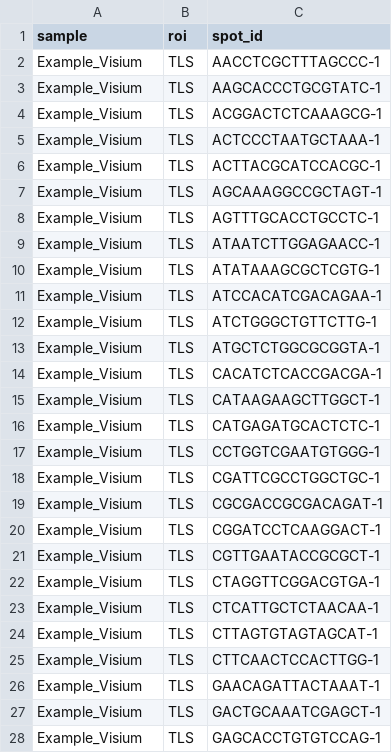
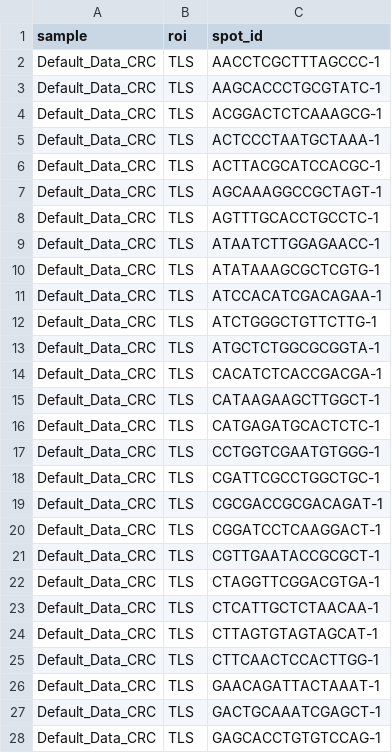
Before and after one commit to myaol/SpatialROI, a CSV file: datasets/roi_indices/CRC_TLS_41spots.csv, drawn as a sheet; only a part is shown; the diff covers the shown part only.

```diff
--- a/datasets/roi_indices/CRC_TLS_41spots.csv
+++ b/datasets/roi_indices/CRC_TLS_41spots.csv
@@ -1,28 +1,28 @@
 "sample","roi","spot_id"
-"Example_Visium","TLS","AACCTCGCTTTAGCCC-1"
-"Example_Visium","TLS","AAGCACCCTGCGTATC-1"
-"Example_Visium","TLS","ACGGACTCTCAAAGCG-1"
-"Example_Visium","TLS","ACTCCCTAATGCTAAA-1"
-"Example_Visium","TLS","ACTTACGCATCCACGC-1"
-"Example_Visium","TLS","AGCAAAGGCCGCTAGT-1"
-"Example_Visium","TLS","AGTTTGCACCTGCCTC-1"
-"Example_Visium","TLS","ATAATCTTGGAGAACC-1"
-"Example_Visium","TLS","ATATAAAGCGCTCGTG-1"
-"Example_Visium","TLS","ATCCACATCGACAGAA-1"
-"Example_Visium","TLS","ATCTGGGCTGTTCTTG-1"
-"Example_Visium","TLS","ATGCTCTGGCGCGGTA-1"
-"Example_Visium","TLS","CACATCTCACCGACGA-1"
-"Example_Visium","TLS","CATAAGAAGCTTGGCT-1"
-"Example_Visium","TLS","CATGAGATGCACTCTC-1"
-"Example_Visium","TLS","CCTGGTCGAATGTGGG-1"
-"Example_Visium","TLS","CGATTCGCCTGGCTGC-1"
-"Example_Visium","TLS","CGCGACCGCGACAGAT-1"
-"Example_Visium","TLS","CGGATCCTCAAGGACT-1"
-"Example_Visium","TLS","CGTTGAATACCGCGCT-1"
-"Example_Visium","TLS","CTAGGTTCGGACGTGA-1"
-"Example_Visium","TLS","CTCATTGCTCTAACAA-1"
-"Example_Visium","TLS","CTTAGTGTAGTAGCAT-1"
-"Example_Visium","TLS","CTTCAACTCCACTTGG-1"
-"Example_Visium","TLS","GAACAGATTACTAAAT-1"
-"Example_Visium","TLS","GACTGCAAATCGAGCT-1"
-"Example_Visium","TLS","GAGCACCTGTGTCCAG-1"
+"Default_Data_CRC","TLS","AACCTCGCTTTAGCCC-1"
+"Default_Data_CRC","TLS","AAGCACCCTGCGTATC-1"
+"Default_Data_CRC","TLS","ACGGACTCTCAAAGCG-1"
+"Default_Data_CRC","TLS","ACTCCCTAATGCTAAA-1"
+"Default_Data_CRC","TLS","ACTTACGCATCCACGC-1"
+"Default_Data_CRC","TLS","AGCAAAGGCCGCTAGT-1"
+"Default_Data_CRC","TLS","AGTTTGCACCTGCCTC-1"
+"Default_Data_CRC","TLS","ATAATCTTGGAGAACC-1"
+"Default_Data_CRC","TLS","ATATAAAGCGCTCGTG-1"
+"Default_Data_CRC","TLS","ATCCACATCGACAGAA-1"
+"Default_Data_CRC","TLS","ATCTGGGCTGTTCTTG-1"
+"Default_Data_CRC","TLS","ATGCTCTGGCGCGGTA-1"
+"Default_Data_CRC","TLS","CACATCTCACCGACGA-1"
+"Default_Data_CRC","TLS","CATAAGAAGCTTGGCT-1"
+"Default_Data_CRC","TLS","CATGAGATGCACTCTC-1"
+"Default_Data_CRC","TLS","CCTGGTCGAATGTGGG-1"
+"Default_Data_CRC","TLS","CGATTCGCCTGGCTGC-1"
+"Default_Data_CRC","TLS","CGCGACCGCGACAGAT-1"
+"Default_Data_CRC","TLS","CGGATCCTCAAGGACT-1"
+"Default_Data_CRC","TLS","CGTTGAATACCGCGCT-1"
+"Default_Data_CRC","TLS","CTAGGTTCGGACGTGA-1"
+"Default_Data_CRC","TLS","CTCATTGCTCTAACAA-1"
+"Default_Data_CRC","TLS","CTTAGTGTAGTAGCAT-1"
+"Default_Data_CRC","TLS","CTTCAACTCCACTTGG-1"
+"Default_Data_CRC","TLS","GAACAGATTACTAAAT-1"
+"Default_Data_CRC","TLS","GACTGCAAATCGAGCT-1"
+"Default_Data_CRC","TLS","GAGCACCTGTGTCCAG-1"
```
Also changed, not shown: 14 edited cells elsewhere in this file, inst/extdata/example_deg_tables/01_CRC_TLS_ROI_vs_rest.csv, inst/extdata/example_rois/CRC_TLS_39spots_alternate.csv, 2 other files.
